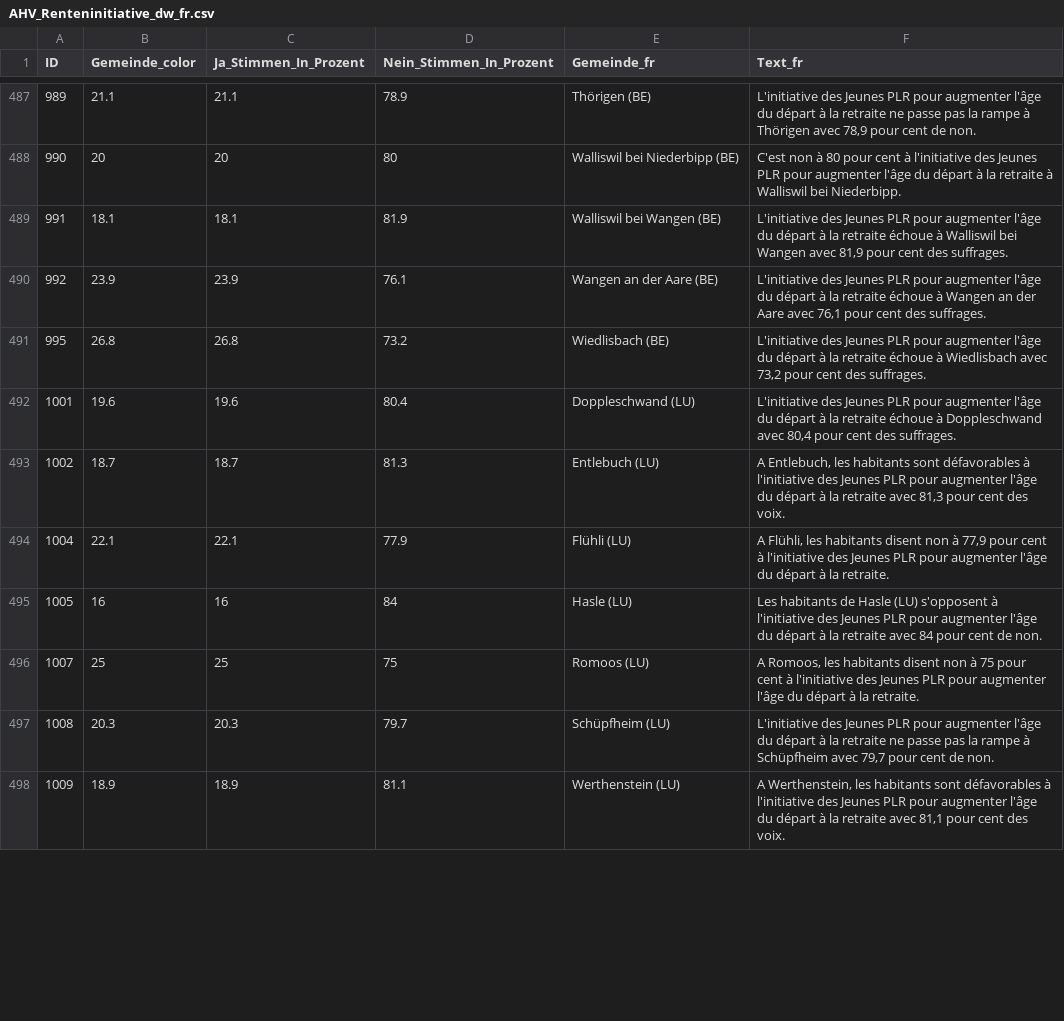
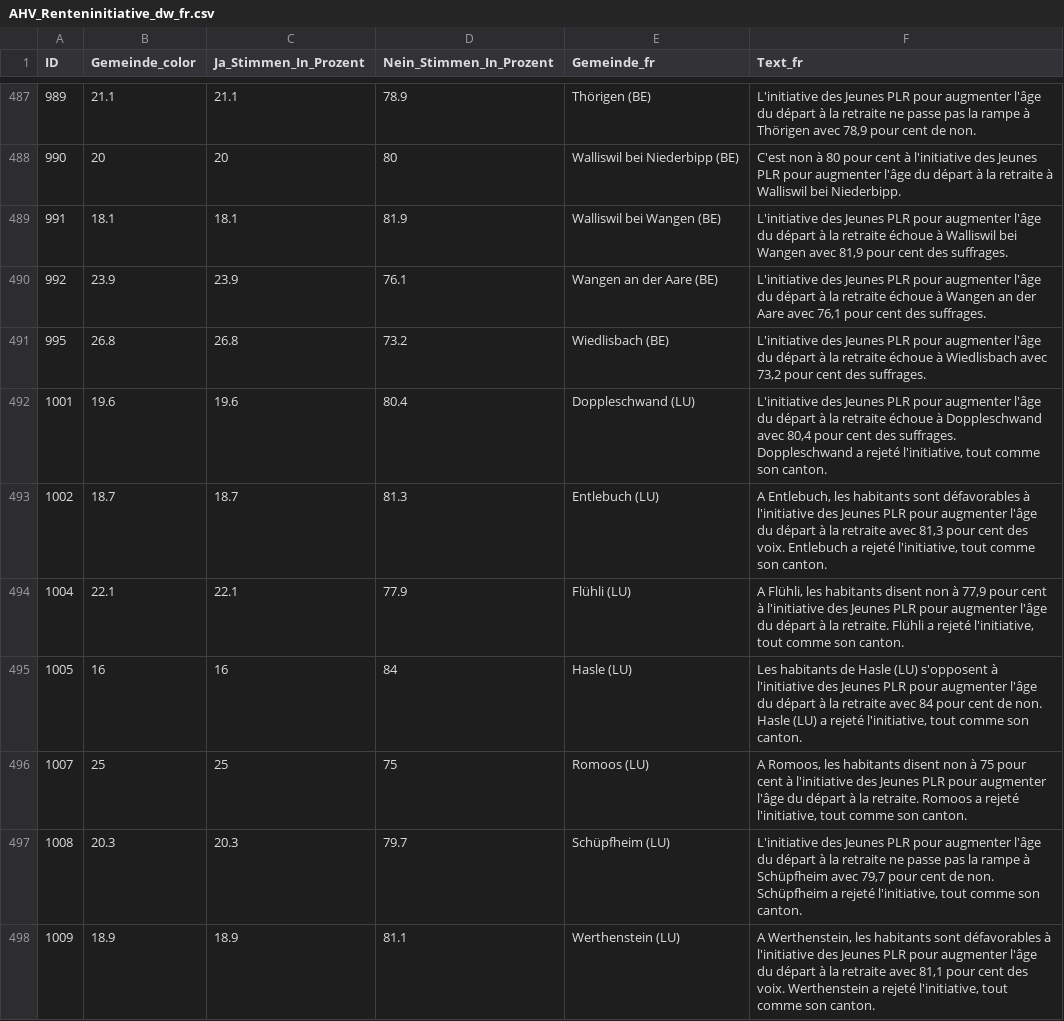
Before and after one commit to awp-finanznachrichten/lena_maerz2024, a CSV file: Output_Switzerland/AHV_Renteninitiative_dw_fr.csv, drawn as a sheet; only a part is shown, gaps mark what is left out; the diff covers the shown part only.

```diff
--- a/Output_Switzerland/AHV_Renteninitiative_dw_fr.csv
+++ b/Output_Switzerland/AHV_Renteninitiative_dw_fr.csv
@@ -491,8 +491,8 @@
 995,26.8,26.8,73.2,"Wiedlisbach (BE)","L'initiative des Jeunes PLR pour augmenter l'âge du départ à la retraite échoue à Wiedlisbach avec 73,2 pour cent des suffrages."
-1001,19.6,19.6,80.4,"Doppleschwand (LU)","L'initiative des Jeunes PLR pour augmenter l'âge du départ à la retraite échoue à Doppleschwand avec 80,4 pour cent des suffrages."
-1002,18.7,18.7,81.3,"Entlebuch (LU)","A Entlebuch, les habitants sont défavorables à l'initiative des Jeunes PLR pour augmenter l'âge du départ à la retraite avec 81,3 pour cent des voix."
-1004,22.1,22.1,77.9,"Flühli (LU)","A Flühli, les habitants disent non à 77,9 pour cent à l'initiative des Jeunes PLR pour augmenter l'âge du départ à la retraite."
-1005,16,16,84,"Hasle (LU)","Les habitants de Hasle (LU) s'opposent à l'initiative des Jeunes PLR pour augmenter l'âge du départ à la retraite avec 84 pour cent de non."
-1007,25,25,75,"Romoos (LU)","A Romoos, les habitants disent non à 75 pour cent à l'initiative des Jeunes PLR pour augmenter l'âge du départ à la retraite."
-1008,20.3,20.3,79.7,"Schüpfheim (LU)","L'initiative des Jeunes PLR pour augmenter l'âge du départ à la retraite ne passe pas la rampe à Schüpfheim avec 79,7 pour cent de non."
-1009,18.9,18.9,81.1,"Werthenstein (LU)","A Werthenstein, les habitants sont défavorables à l'initiative des Jeunes PLR pour augmenter l'âge du départ à la retraite avec 81,1 pour cent des voix."
+1001,19.6,19.6,80.4,"Doppleschwand (LU)","L'initiative des Jeunes PLR pour augmenter l'âge du départ à la retraite échoue à Doppleschwand avec 80,4 pour cent des suffrages. Doppleschwand a rejeté l'initiative, tout comme son canton."
+1002,18.7,18.7,81.3,"Entlebuch (LU)","A Entlebuch, les habitants sont défavorables à l'initiative des Jeunes PLR pour augmenter l'âge du départ à la retraite avec 81,3 pour cent des voix. Entlebuch a rejeté l'initiative, tout comme son canton."
+1004,22.1,22.1,77.9,"Flühli (LU)","A Flühli, les habitants disent non à 77,9 pour cent à l'initiative des Jeunes PLR pour augmenter l'âge du départ à la retraite. Flühli a rejeté l'initiative, tout comme son canton."
+1005,16,16,84,"Hasle (LU)","Les habitants de Hasle (LU) s'opposent à l'initiative des Jeunes PLR pour augmenter l'âge du départ à la retraite avec 84 pour cent de non. Hasle (LU) a rejeté l'initiative, tout comme son canton."
+1007,25,25,75,"Romoos (LU)","A Romoos, les habitants disent non à 75 pour cent à l'initiative des Jeunes PLR pour augmenter l'âge du départ à la retraite. Romoos a rejeté l'initiative, tout comme son canton."
+1008,20.3,20.3,79.7,"Schüpfheim (LU)","L'initiative des Jeunes PLR pour augmenter l'âge du départ à la retraite ne passe pas la rampe à Schüpfheim avec 79,7 pour cent de non. Schüpfheim a rejeté l'initiative, tout comme son canton."
+1009,18.9,18.9,81.1,"Werthenstein (LU)","A Werthenstein, les habitants sont défavorables à l'initiative des Jeunes PLR pour augmenter l'âge du départ à la retraite avec 81,1 pour cent des voix. Werthenstein a rejeté l'initiative, tout comme son canton."
```
Also changed, not shown: 116 edited cells elsewhere in this file, Output_Cantons/ZH_AHV_13Rente_dw_de.csv, Output_Cantons/ZH_Anti_Chaoten_dw_de.csv, 37 other files.
